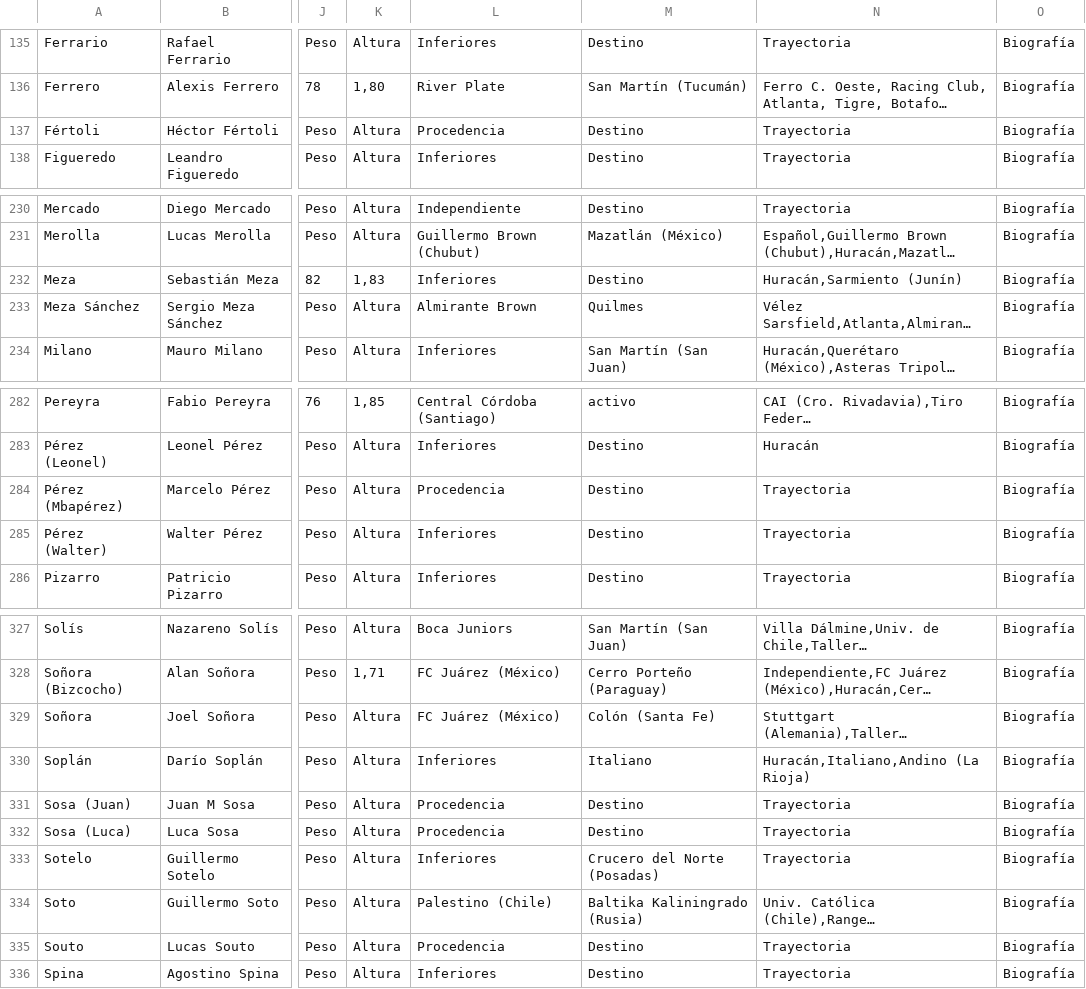
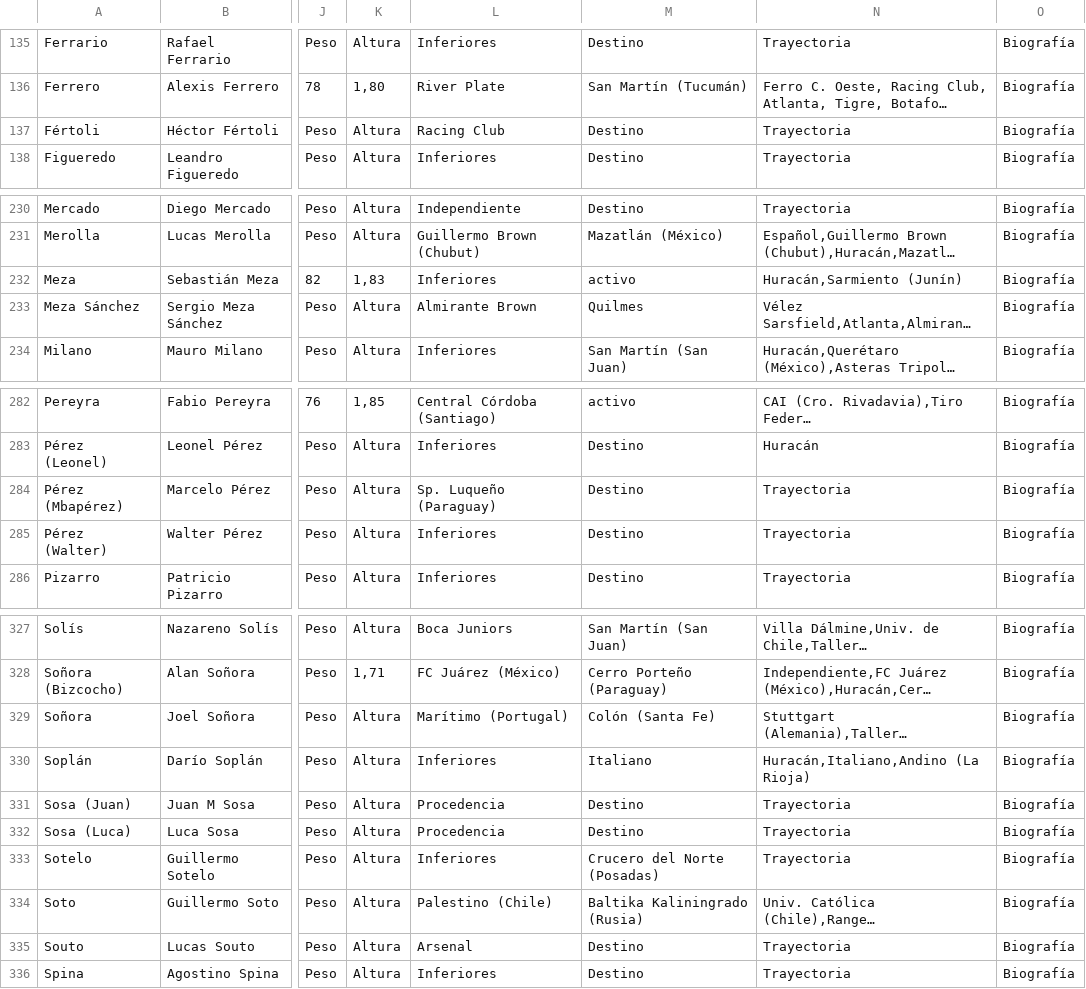
Before and after one commit to globopedia/Utbolists, a CSV file: Utbolists.csv, drawn as a sheet; only a part is shown, gaps mark what is left out; long unchanged cells end in …; the diff covers the shown part only; the diff names each change by its address in the sheet, - before the commit and + after, or states it on an @@ line.

```diff
--- a/Utbolists.csv
+++ b/Utbolists.csv
-L137: Procedencia
+L137: Racing Club
-M232: Destino
+M232: activo
-L284: Procedencia
+L284: Sp. Luqueño (Paraguay)
-L329: FC Juárez (México)
+L329: Marítimo (Portugal)
-L335: Procedencia
+L335: Arsenal
```
Also changed, not shown: 2 added rows and 14 edited cells elsewhere in this file.
